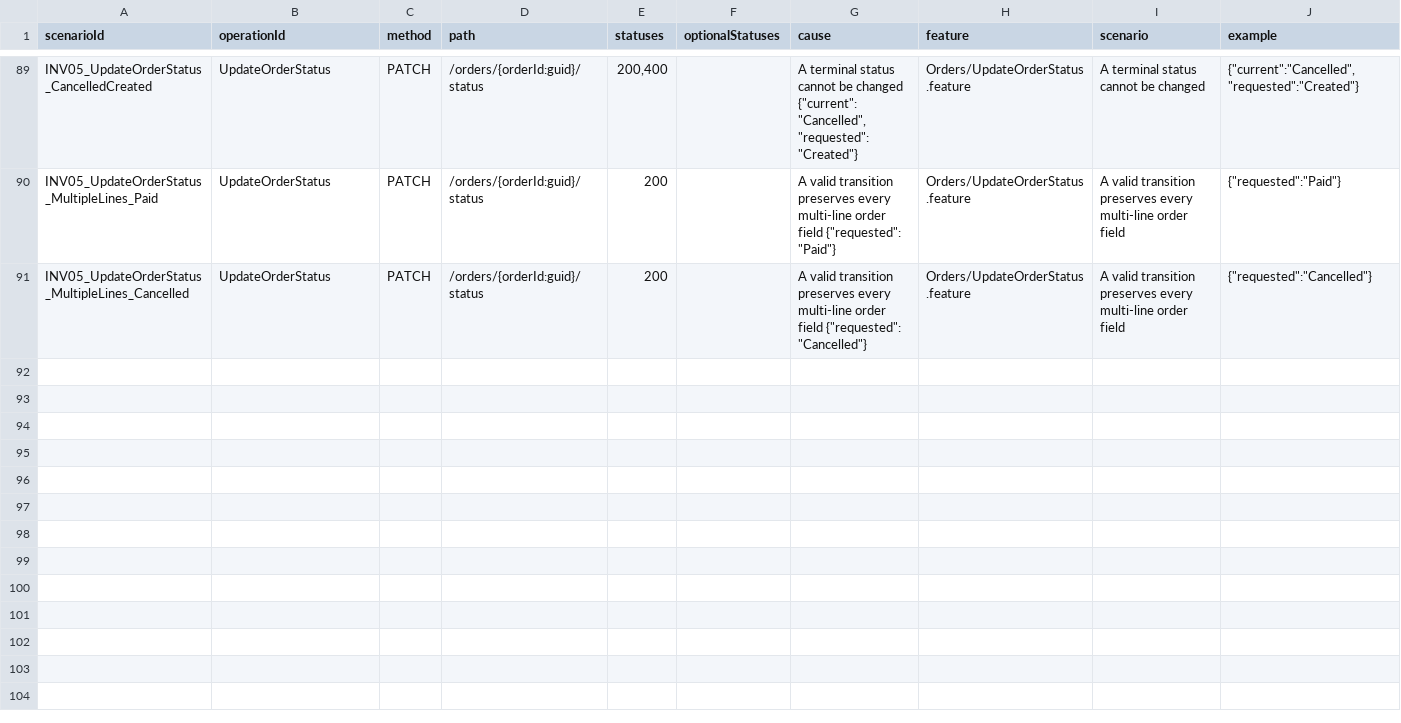
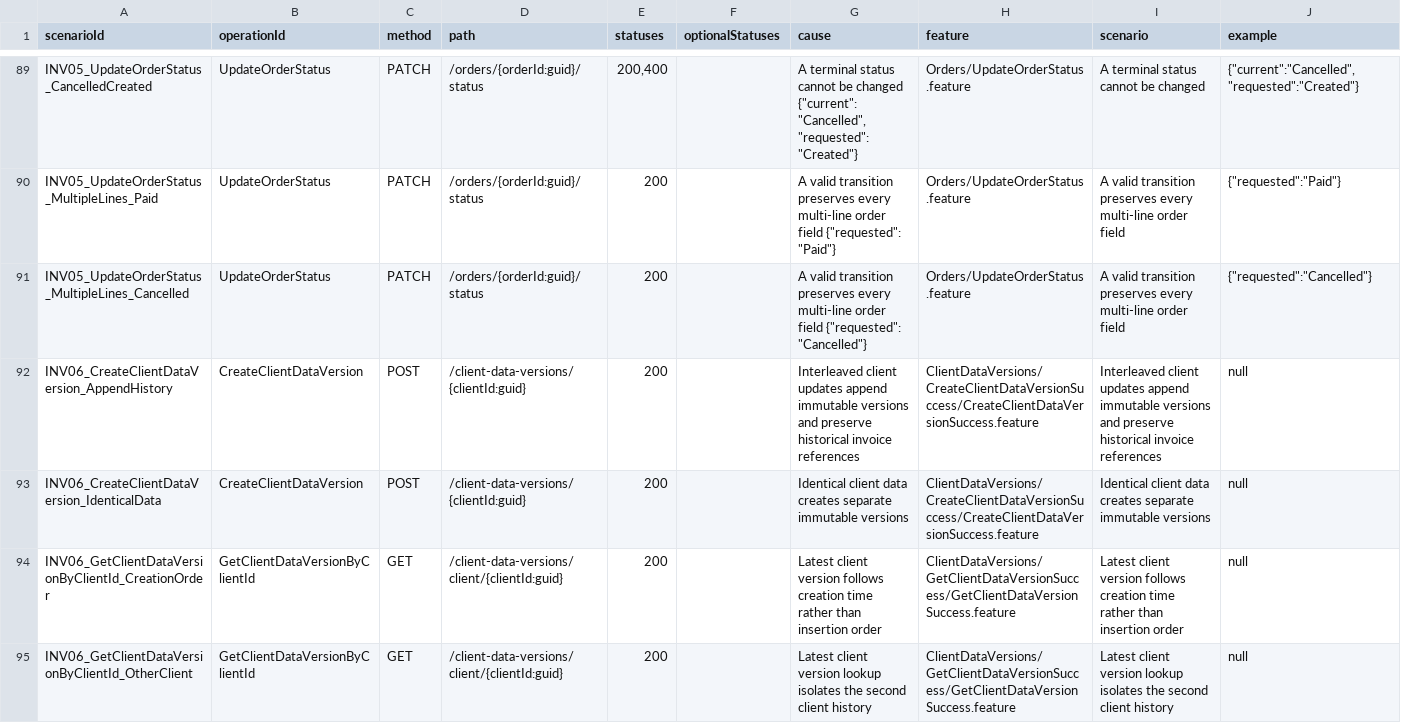
Before and after one commit to MichalBoczula/ECommerceStoreInvoice, a TSV file: docs/acceptance-matrix.tsv, drawn as a sheet; only a part is shown, gaps mark what is left out.

Commit message:
test: verify immutable client data histories and invoice references (INV-BDD-06)

```diff
--- a/docs/acceptance-matrix.tsv
+++ b/docs/acceptance-matrix.tsv
@@ -91 +91,5 @@ INV05_UpdateOrderStatus_MultipleLines_Paid	UpdateOrderStatus	PATCH	/orders/{orde
 INV05_UpdateOrderStatus_MultipleLines_Cancelled	UpdateOrderStatus	PATCH	/orders/{orderId:guid}/status	200		"A valid transition preserves every multi-line order field {""requested"": ""Cancelled""}"	Orders/UpdateOrderStatus.feature	A valid transition preserves every multi-line order field	"{""requested"":""Cancelled""}"
+INV06_CreateClientDataVersion_AppendHistory	CreateClientDataVersion	POST	/client-data-versions/{clientId:guid}	200		Interleaved client updates append immutable versions and preserve historical invoice references	ClientDataVersions/CreateClientDataVersionSuccess/CreateClientDataVersionSuccess.feature	Interleaved client updates append immutable versions and preserve historical invoice references	null
+INV06_CreateClientDataVersion_IdenticalData	CreateClientDataVersion	POST	/client-data-versions/{clientId:guid}	200		Identical client data creates separate immutable versions	ClientDataVersions/CreateClientDataVersionSuccess/CreateClientDataVersionSuccess.feature	Identical client data creates separate immutable versions	null
+INV06_GetClientDataVersionByClientId_CreationOrder	GetClientDataVersionByClientId	GET	/client-data-versions/client/{clientId:guid}	200		Latest client version follows creation time rather than insertion order	ClientDataVersions/GetClientDataVersionSuccess/GetClientDataVersionSuccess.feature	Latest client version follows creation time rather than insertion order	null
+INV06_GetClientDataVersionByClientId_OtherClient	GetClientDataVersionByClientId	GET	/client-data-versions/client/{clientId:guid}	200		Latest client version lookup isolates the second client history	ClientDataVersions/GetClientDataVersionSuccess/GetClientDataVersionSuccess.feature	Latest client version lookup isolates the second client history	null
```
Also changed, not shown: 10 other files.
